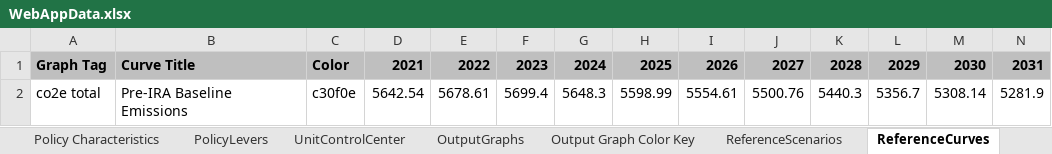
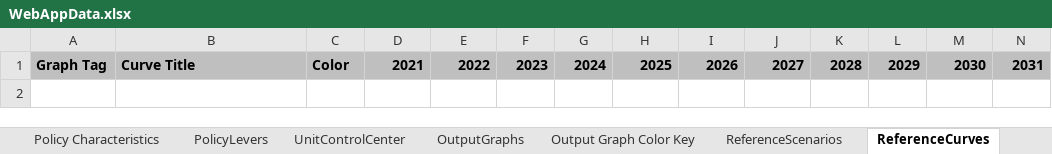
Before and after one commit to EnergyInnovation/eps-alabama, an Excel workbook: WebAppData.xlsx, sheet ReferenceCurves, drawn as a sheet; only a part is shown; values as stored, in another font and other column widths than the file's, no borders; rows hold the shown columns only; the diff names each change by its address in the sheet, - before the commit and + after, or states it on an @@ line.

Commit message:
update SDEverywhere spec file; remove reference curve

```diff
--- a/WebAppData.xlsx (sheet ReferenceCurves)
+++ b/WebAppData.xlsx (sheet ReferenceCurves)
-row 2: co2e total | Pre-IRA Baseline Emissions | c30f0e | 5642.54 | 5678.61 | 5699.4 | 5648.3 | 5598.99 | 5554.61 | 5500.76 | 5440.3 | 5356.7 | 5308.14 | 5281.9
```
Also changed, not shown: 1 other file.
